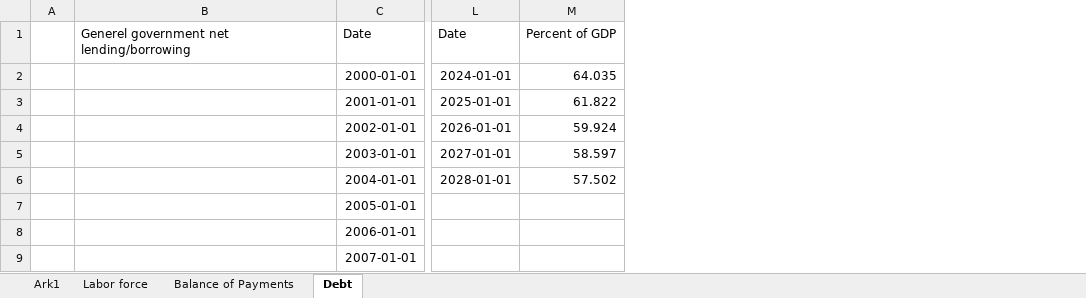
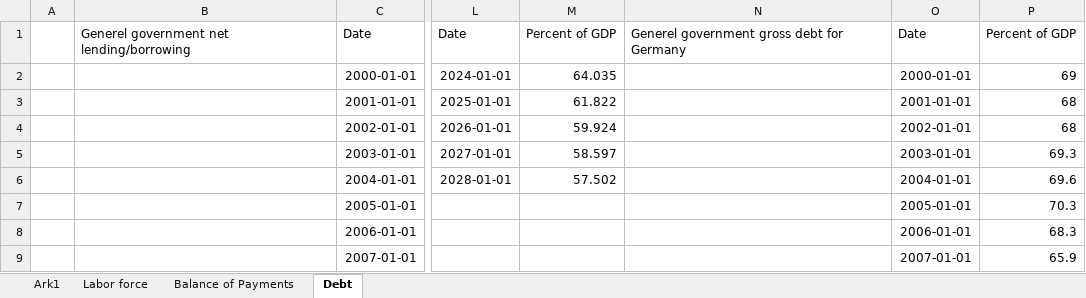
Before and after one commit to SimonHedegaard/projekteksamen, an Excel workbook: Makroøkonomisk projekt.xlsx, sheet Debt, drawn as a sheet; only a part is shown, gaps mark what is left out; values as stored, in another font and other column widths than the file's, no borders; the diff names each change by its address in the sheet, - before the commit and + after, or states it on an @@ line.

Commit message:
ny excel

```diff
--- a/Makroøkonomisk projekt.xlsx (sheet Debt)
+++ b/Makroøkonomisk projekt.xlsx (sheet Debt)
+column N, row 1: Generel government gross debt for Germany
+column O, rows 1-9: Date | 2000-01-01 | 2001-01-01 | 2002-01-01 | 2003-01-01 | 2004-01-01 | 2005-01-01 | 2006-01-01 | 2007-01-01
+column P, rows 1-9: Percent of GDP | 69 | 68 | 68 | 69.3 | 69.6 | 70.3 | 68.3 | 65.9
```
